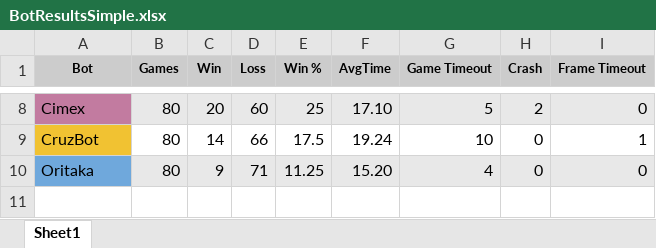
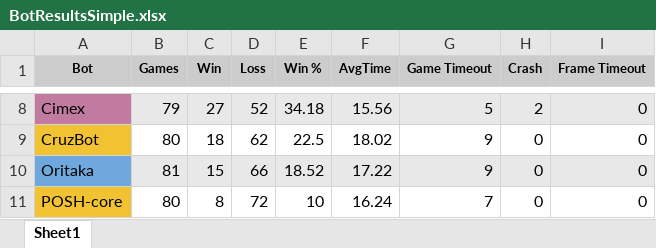
Before and after one commit to James120393/Dissertation_Artefact, an Excel workbook: DataSets/BotResultsSimple.xlsx, sheet Sheet1, drawn as a sheet; only a part is shown, gaps mark what is left out; values as stored, in another font and other column widths than the file's, no borders; the diff covers the shown part only; the diff names each change by its address in the sheet, - before the commit and + after, or states it on an @@ line.

Commit message:
Added results and Figures

```diff
--- a/DataSets/BotResultsSimple.xlsx (sheet Sheet1)
+++ b/DataSets/BotResultsSimple.xlsx (sheet Sheet1)
-B8 (Games): 80
+B8 (Games): 79
-C8 (Win): 20
+C8 (Win): 27
-D8 (Loss): 60
+D8 (Loss): 52
-E8 (Win %): 25
+E8 (Win %): 34.18
-F8 (AvgTime): 17.10
+F8 (AvgTime): 15.56
-C9 (Win): 14
+C9 (Win): 18
-D9 (Loss): 66
+D9 (Loss): 62
-E9 (Win %): 17.5
+E9 (Win %): 22.5
-F9 (AvgTime): 19.24
+F9 (AvgTime): 18.02
-G9 (Game Timeout): 10
+G9 (Game Timeout): 9
-I9 (Frame Timeout): 1
+I9 (Frame Timeout): 0
-B10 (Games): 80
+B10 (Games): 81
-C10 (Win): 9
+C10 (Win): 15
-D10 (Loss): 71
+D10 (Loss): 66
-E10 (Win %): 11.25
+E10 (Win %): 18.52
-F10 (AvgTime): 15.20
+F10 (AvgTime): 17.22
-G10 (Game Timeout): 4
+G10 (Game Timeout): 9
+row 11: POSH-core | 80 | 8 | 72 | 10 | 16.24 | 7 | 0 | 0
```
Also changed, not shown: 2 added rows, 2 removed rows, 22 edited cells and cell formats elsewhere in this sheet, 37 other files.
